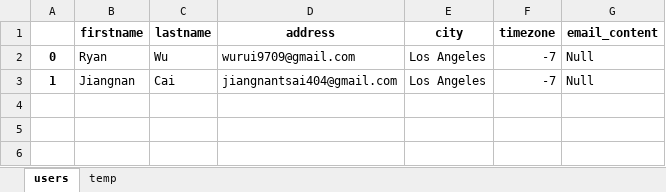
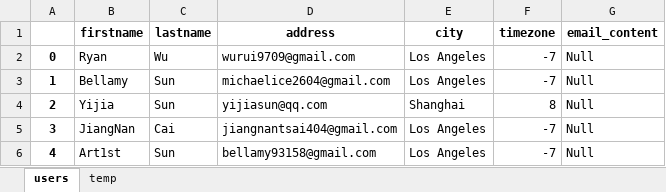
Before and after one commit to Black-Ice1104/streamlit-weather-forecast, an Excel workbook: users.xlsx, sheet users, drawn as a sheet; values as stored, in another font and other column widths than the file's, no borders; addresses are those after the commit; the diff names each change by its address in the sheet, - before the commit and + after, or states it on an @@ line.

Commit message:
3.13 3rd Commit: update the email sending logic

```diff
--- a/users.xlsx (sheet users)
+++ b/users.xlsx (sheet users)
+row 3: 1 | Bellamy | Sun | michaelice2604@gmail.com | Los Angeles | -7 | Null
+row 4: 2 | Yijia | Sun | yijiasun@qq.com | Shanghai | 8 | Null
-A5: 1
+A5: 3
-B5 (firstname): Jiangnan
+B5 (firstname): JiangNan
+row 6: 4 | Art1st | Sun | bellamy93158@gmail.com | Los Angeles | -7 | Null
```
Also changed, not shown: 2 other files.
